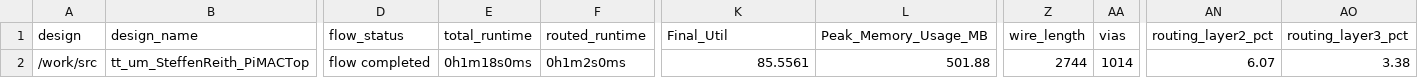
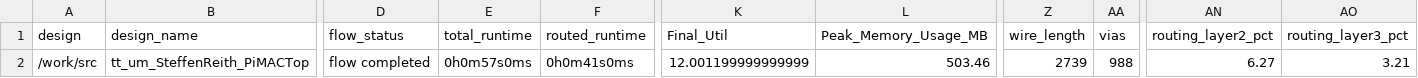
Before and after one commit to TinyTapeout/tinytapeout-06, a CSV file: projects/tt_um_SteffenReith_PiMACTop/stats/metrics.csv, drawn as a sheet; only a part is shown, gaps mark what is left out; the diff names each change by its address in the sheet, - before the commit and + after, or states it on an @@ line.

Commit message:
feat: update project tt_um_SteffenReith_PiMACTop from SteffenReith/TT06_PiMac
Commit: 89715c551892052feb8136c76f39e28d540c8fcb
Workflow: https://github.com/SteffenReith/TT06_PiMac/actions/runs/8733537394

```diff
--- a/projects/tt_um_SteffenReith_PiMACTop/stats/metrics.csv
+++ b/projects/tt_um_SteffenReith_PiMACTop/stats/metrics.csv
-E2 (total_runtime): 0h1m18s0ms
+E2 (total_runtime): 0h0m57s0ms
-F2 (routed_runtime): 0h1m2s0ms
+F2 (routed_runtime): 0h0m41s0ms
-K2 (Final_Util): 85.5561
+K2 (Final_Util): 12.001199999999999
-L2 (Peak_Memory_Usage_MB): 501.88
+L2 (Peak_Memory_Usage_MB): 503.46
-Z2 (wire_length): 2744
+Z2 (wire_length): 2739
-AA2 (vias): 1014
+AA2 (vias): 988
-AN2 (routing_layer2_pct): 6.07
+AN2 (routing_layer2_pct): 6.27
-AO2 (routing_layer3_pct): 3.38
+AO2 (routing_layer3_pct): 3.21
```
Also changed, not shown: 7 other files.
